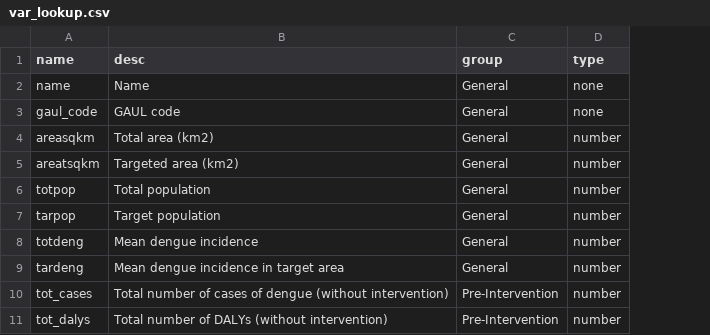
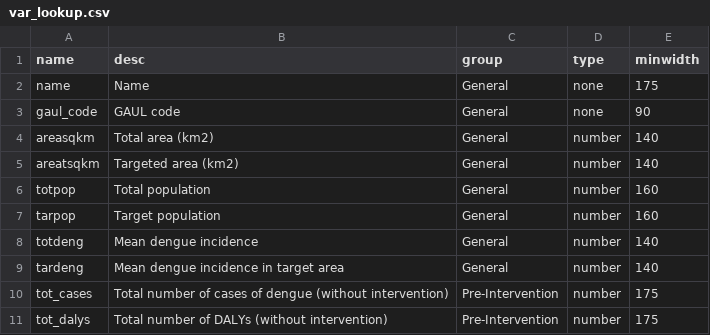
Before and after one commit to ki-tools/start-mosquito-cost-benefit-app, a CSV file: var_lookup.csv, drawn as a sheet; only a part is shown; the diff names each change by its address in the sheet, - before the commit and + after, or states it on an @@ line.

```diff
--- a/var_lookup.csv
+++ b/var_lookup.csv
+column E (minwidth), rows 2-11: 175 | 90 | 140 | 140 | 160 | 160 | 140 | 140 | 175 | 175
```
Also changed, not shown: 6 other files.
